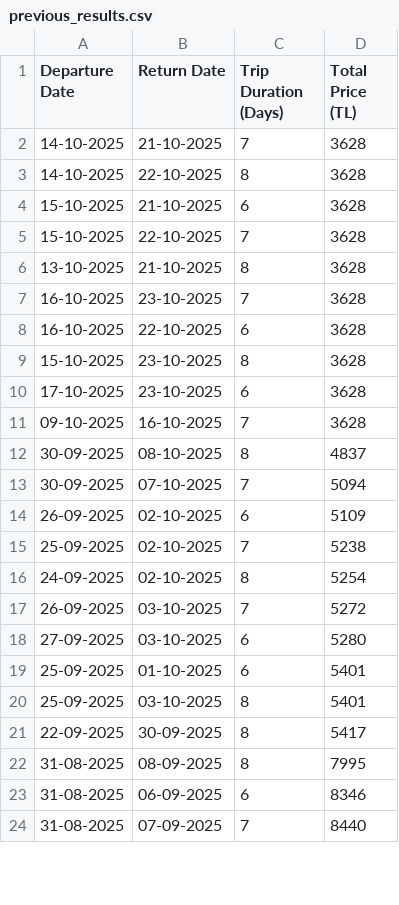
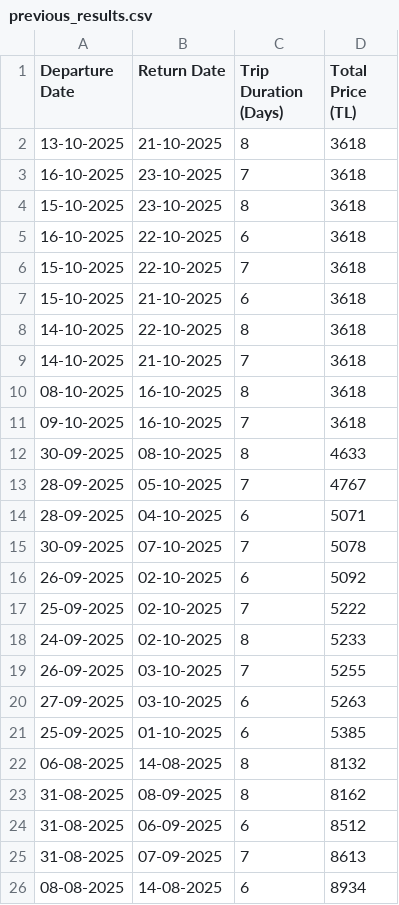
Before and after one commit to asrinsevim/PegasusFlightTracker, a CSV file: previous_results.csv, drawn as a sheet; only a part is shown; the diff covers the shown part only.

```diff
--- a/previous_results.csv
+++ b/previous_results.csv
@@ -1,24 +1,26 @@
 Departure Date,Return Date,Trip Duration (Days),Total Price (TL)
-14-10-2025,21-10-2025,7,3628
-14-10-2025,22-10-2025,8,3628
-15-10-2025,21-10-2025,6,3628
-15-10-2025,22-10-2025,7,3628
-13-10-2025,21-10-2025,8,3628
-16-10-2025,23-10-2025,7,3628
-16-10-2025,22-10-2025,6,3628
-15-10-2025,23-10-2025,8,3628
-17-10-2025,23-10-2025,6,3628
-09-10-2025,16-10-2025,7,3628
-30-09-2025,08-10-2025,8,4837
-30-09-2025,07-10-2025,7,5094
-26-09-2025,02-10-2025,6,5109
-25-09-2025,02-10-2025,7,5238
-24-09-2025,02-10-2025,8,5254
-26-09-2025,03-10-2025,7,5272
-27-09-2025,03-10-2025,6,5280
-25-09-2025,01-10-2025,6,5401
-25-09-2025,03-10-2025,8,5401
-22-09-2025,30-09-2025,8,5417
-31-08-2025,08-09-2025,8,7995
-31-08-2025,06-09-2025,6,8346
-31-08-2025,07-09-2025,7,8440
+13-10-2025,21-10-2025,8,3618
+16-10-2025,23-10-2025,7,3618
+15-10-2025,23-10-2025,8,3618
+16-10-2025,22-10-2025,6,3618
+15-10-2025,22-10-2025,7,3618
+15-10-2025,21-10-2025,6,3618
+14-10-2025,22-10-2025,8,3618
+14-10-2025,21-10-2025,7,3618
+08-10-2025,16-10-2025,8,3618
+09-10-2025,16-10-2025,7,3618
+30-09-2025,08-10-2025,8,4633
+28-09-2025,05-10-2025,7,4767
+28-09-2025,04-10-2025,6,5071
+30-09-2025,07-10-2025,7,5078
+26-09-2025,02-10-2025,6,5092
+25-09-2025,02-10-2025,7,5222
+24-09-2025,02-10-2025,8,5233
+26-09-2025,03-10-2025,7,5255
+27-09-2025,03-10-2025,6,5263
+25-09-2025,01-10-2025,6,5385
+06-08-2025,14-08-2025,8,8132
+31-08-2025,08-09-2025,8,8162
+31-08-2025,06-09-2025,6,8512
+31-08-2025,07-09-2025,7,8613
+08-08-2025,14-08-2025,6,8934
```
Also changed, not shown: 6 added rows, 8 removed rows and 15 edited cells elsewhere in this file.
